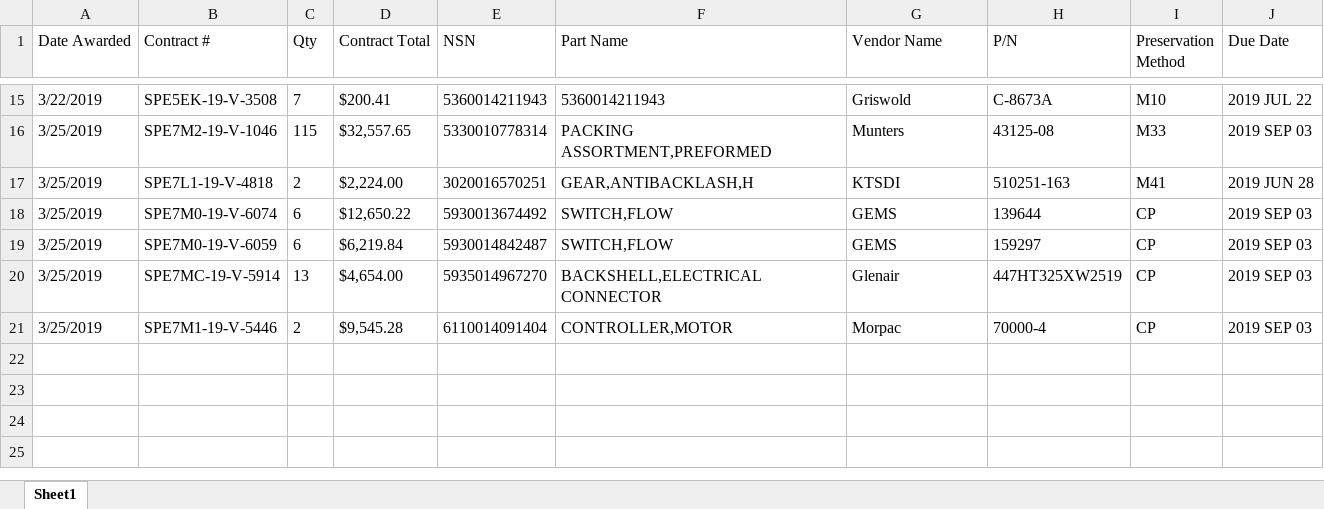
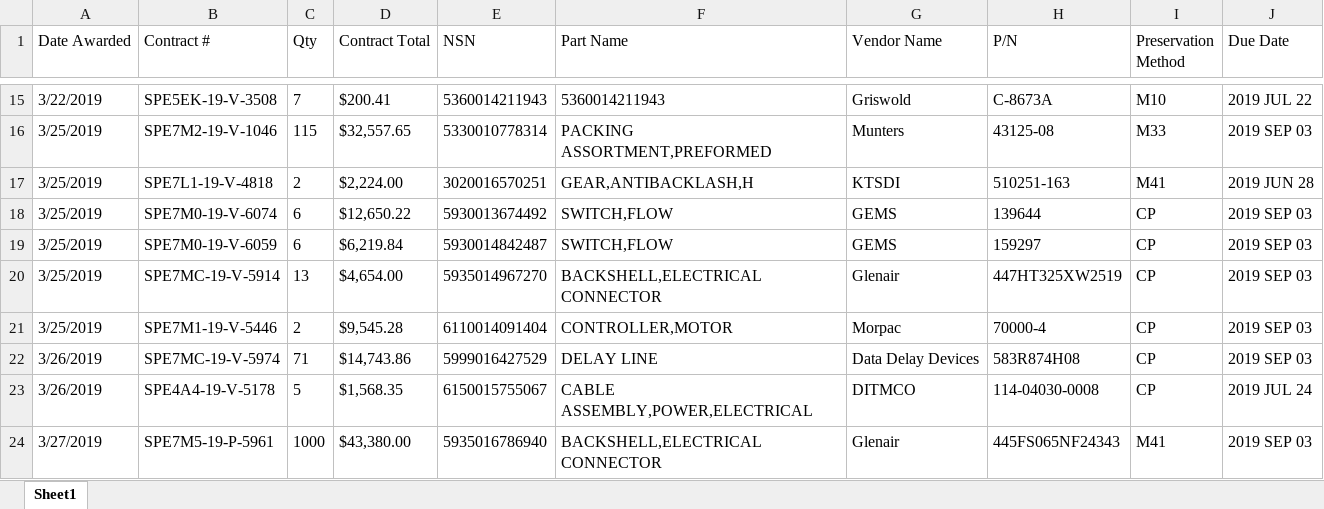
Before and after one commit to KaySea0/WestSim, an Excel workbook: Contract_WIP.xlsx, sheet Sheet1, drawn as a sheet; only a part is shown, gaps mark what is left out; values as stored, in another font and other column widths than the file's, no borders; the diff names each change by its address in the sheet, - before the commit and + after, or states it on an @@ line.

```diff
--- a/Contract_WIP.xlsx (sheet Sheet1)
+++ b/Contract_WIP.xlsx (sheet Sheet1)
+row 22: 3/26/2019 | SPE7MC-19-V-5974 | 71 | $14,743.86 | 5999016427529 | DELAY LINE | Data Delay Devices | 583R874H08 | CP | 2019 SEP 03
+row 23: 3/26/2019 | SPE4A4-19-V-5178 | 5 | $1,568.35 | 6150015755067 | CABLE ASSEMBLY,POWER,ELECTRICAL | DITMCO | 114-04030-0008 | CP | 2019 JUL 24
+row 24: 3/27/2019 | SPE7M5-19-P-5961 | 1000 | $43,380.00 | 5935016786940 | BACKSHELL,ELECTRICAL CONNECTOR | Glenair | 445FS065NF24343 | M41 | 2019 SEP 03
```
Also changed, not shown: CageCodelist.xlsx, 5 other files.
